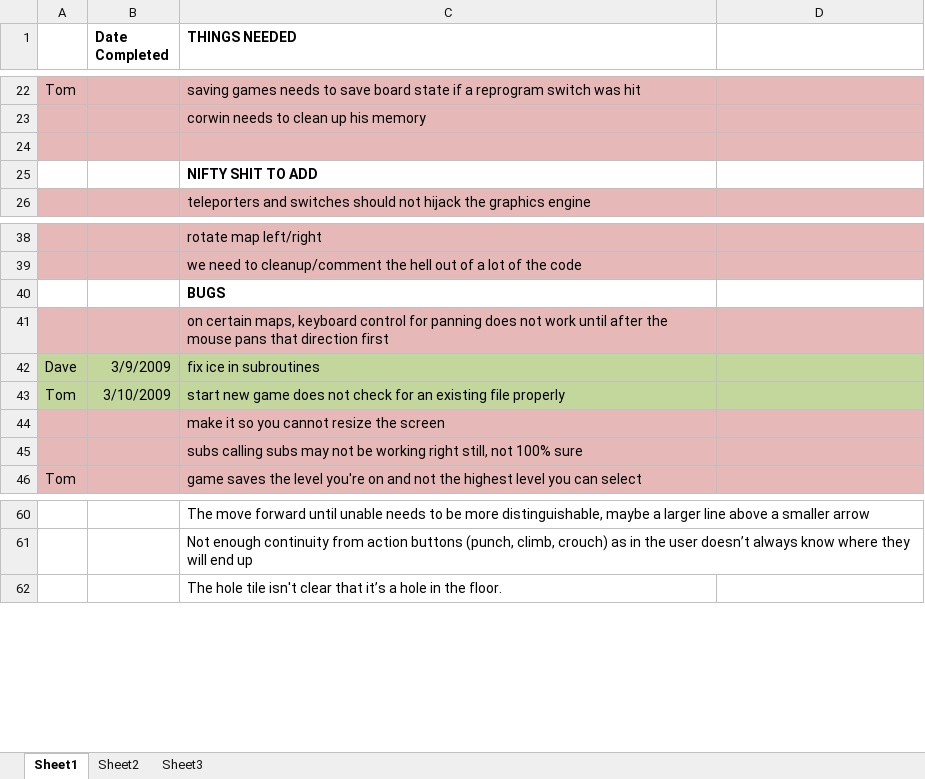
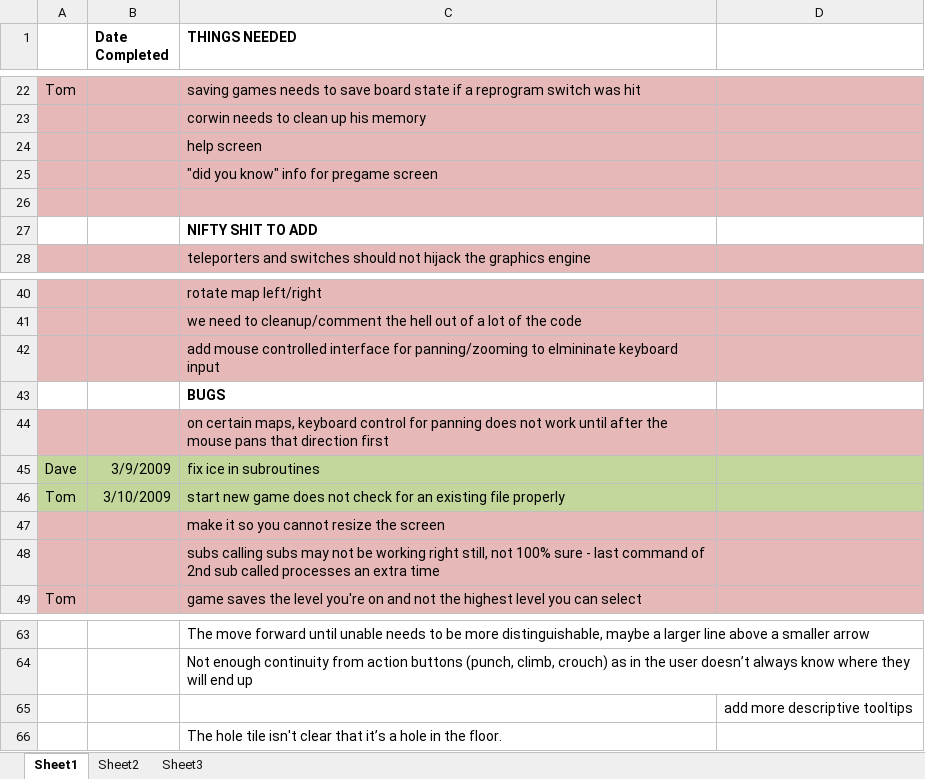
Before and after one commit to CorwinJV/seeautz-projekt1, an Excel workbook: seeautz/Content/Wish List.xlsx, sheet Sheet1, drawn as a sheet; only a part is shown, gaps mark what is left out; values as stored, in another font and other column widths than the file's, no borders; addresses are those after the commit; the diff names each change by its address in the sheet, - before the commit and + after, or states it on an @@ line.

```diff
--- a/seeautz/Content/Wish List.xlsx (sheet Sheet1)
+++ b/seeautz/Content/Wish List.xlsx (sheet Sheet1)
+row 24:  |  | help screen
+row 25:  |  | "did you know" info for pregame screen
+row 42:  |  | add mouse controlled interface for panning/zooming to elmininate keyboard input
-C48 (THINGS NEEDED): …100% sure
+C48 (THINGS NEEDED): …100% sure - last command of 2nd sub called processes an extra time
+row 65:  |  |  | add more descriptive tooltips
```
